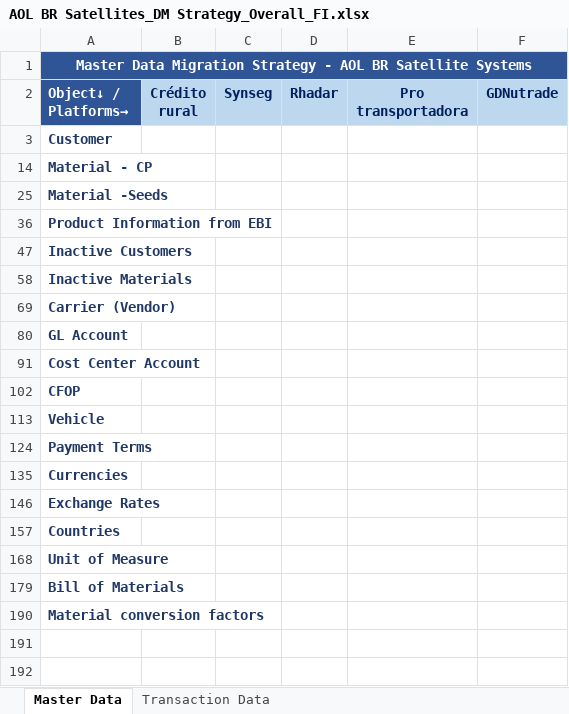
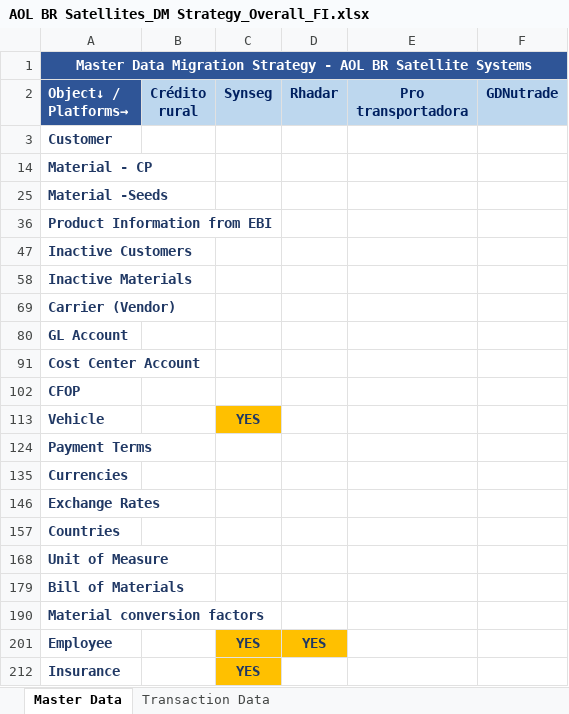
Before and after one commit to ldaher/syngenta-appmap, an Excel workbook: AOL BR Satellites_DM Strategy_Overall_FI.xlsx, sheet Master Data, drawn as a sheet; values as stored, in another font and other column widths than the file's, no borders; conditional formats not drawn; the diff names each change by its address in the sheet, - before the commit and + after, or states it on an @@ line.

```diff
--- a/AOL BR Satellites_DM Strategy_Overall_FI.xlsx (sheet Master Data)
+++ b/AOL BR Satellites_DM Strategy_Overall_FI.xlsx (sheet Master Data)
-C113 (Synseg): (empty)
+C113 (Synseg): YES
-C113 fill: none
+C113 fill: #FFC000
+row 201: Employee |  | YES | YES
+row 212: Insurance |  | YES
```
Also changed, not shown: hidden cells, AOL BR Satellites_DM Strategy_Overall_Comercial.xlsx, AOL BR Satellites_DM Strategy_Overall_Nutrade.xlsx.
